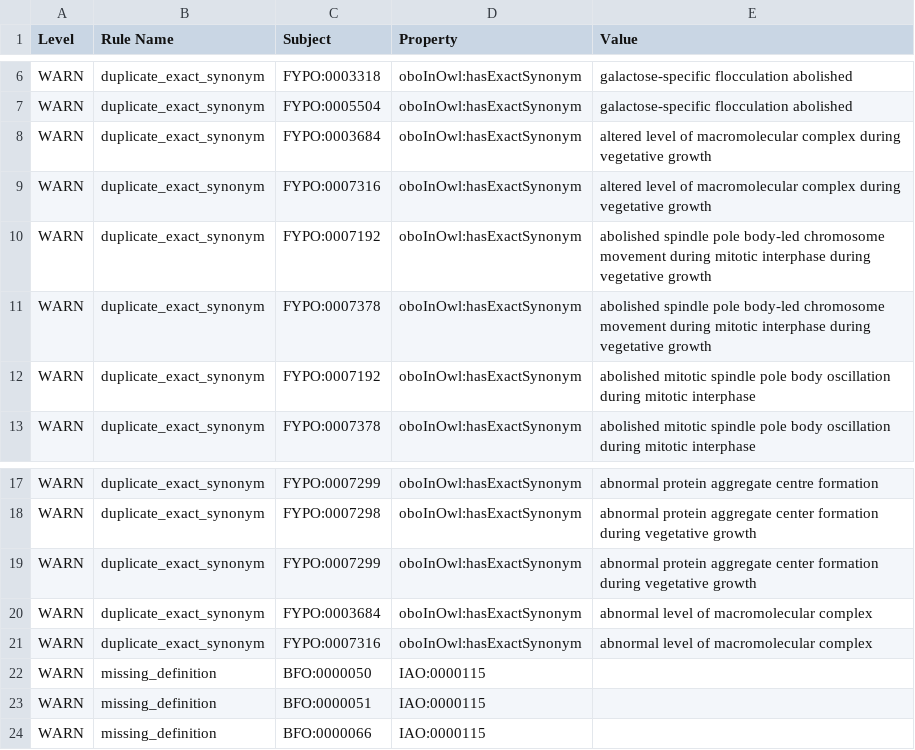
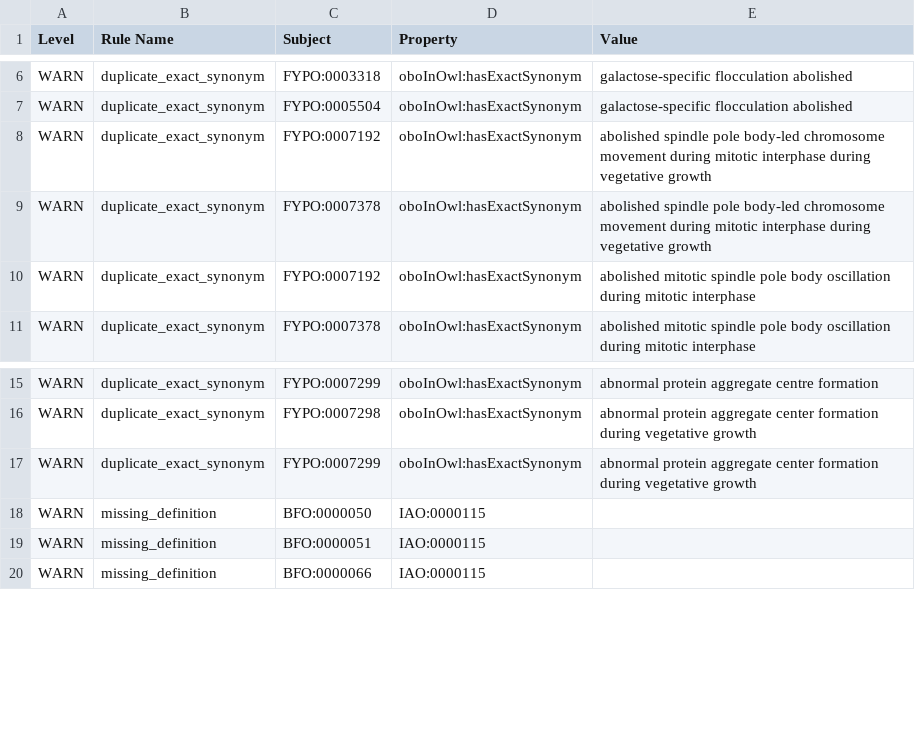
Before and after one commit to pombase/fypo, a TSV file: reports/fypo-edit.obo-obo-report.tsv, drawn as a sheet; only a part is shown, gaps mark what is left out.

```diff
--- a/reports/fypo-edit.obo-obo-report.tsv
+++ b/reports/fypo-edit.obo-obo-report.tsv
@@ -7,4 +7,2 @@ WARN	duplicate_exact_synonym	FYPO:0003318	oboInOwl:hasExactSynonym	galactose-spe
 WARN	duplicate_exact_synonym	FYPO:0005504	oboInOwl:hasExactSynonym	galactose-specific flocculation abolished	
-WARN	duplicate_exact_synonym	FYPO:0003684	oboInOwl:hasExactSynonym	altered level of macromolecular complex during vegetative growth	
-WARN	duplicate_exact_synonym	FYPO:0007316	oboInOwl:hasExactSynonym	altered level of macromolecular complex during vegetative growth	
 WARN	duplicate_exact_synonym	FYPO:0007192	oboInOwl:hasExactSynonym	abolished spindle pole body-led chromosome movement during mitotic interphase during vegetative growth	
@@ -19,4 +17,2 @@ WARN	duplicate_exact_synonym	FYPO:0007298	oboInOwl:hasExactSynonym	abnormal prot
 WARN	duplicate_exact_synonym	FYPO:0007299	oboInOwl:hasExactSynonym	abnormal protein aggregate center formation during vegetative growth	
-WARN	duplicate_exact_synonym	FYPO:0003684	oboInOwl:hasExactSynonym	abnormal level of macromolecular complex	
-WARN	duplicate_exact_synonym	FYPO:0007316	oboInOwl:hasExactSynonym	abnormal level of macromolecular complex	
 WARN	missing_definition	BFO:0000050	IAO:0000115		
```
Also changed, not shown: src/ontology/reports/fypo-edit.obo-obo-report.tsv, src/templates/bulk_synonyms.tsv, 54 other files.
